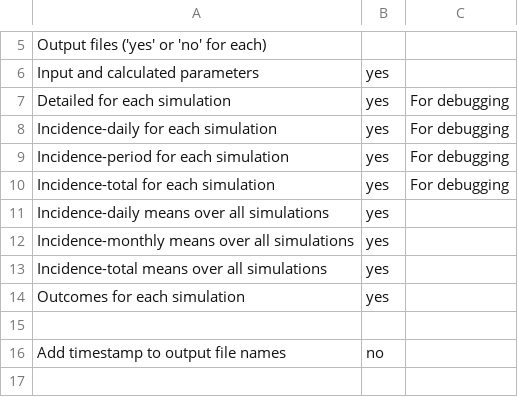
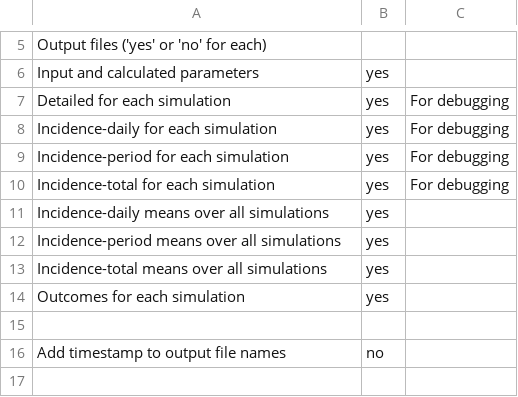
Before and after one commit to mynameiskris/wave, a CSV file: SimVEE_input.csv, drawn as a sheet; only a part is shown, gaps mark what is left out.

Commit message:
theta to phi, monthly to period, input file name

```diff
--- a/SimVEE_input.csv
+++ b/SimVEE_input.csv
@@ -11,3 +11,3 @@ Incidence-total for each simulation,yes,For debugging
 Incidence-daily means over all simulations,yes,
-Incidence-monthly means over all simulations,yes,
+Incidence-period means over all simulations,yes,
 Incidence-total means over all simulations,yes,
```
Also changed, not shown: 2 other files.
